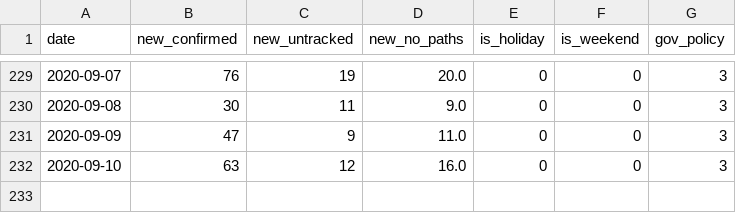
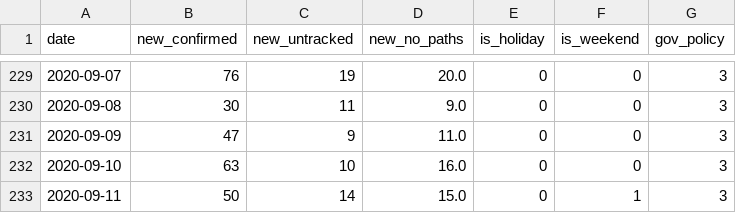
Before and after one commit to snoop2head/covid19_unknown_spread, a CSV file: dataset_predict/df_train.csv, drawn as a sheet; only a part is shown, gaps mark what is left out.

```diff
--- a/dataset_predict/df_train.csv
+++ b/dataset_predict/df_train.csv
@@ -231,2 +231,3 @@ date,new_confirmed,new_untracked,new_no_paths,is_holiday,is_weekend,gov_policy
 2020-09-09,47,9,11.0,0,0,3
-2020-09-10,63,12,16.0,0,0,3
+2020-09-10,63,10,16.0,0,0,3
+2020-09-11,50,14,15.0,0,1,3
```
Also changed, not shown: dataset_predict/df_wrangle.csv, 6 other files.
